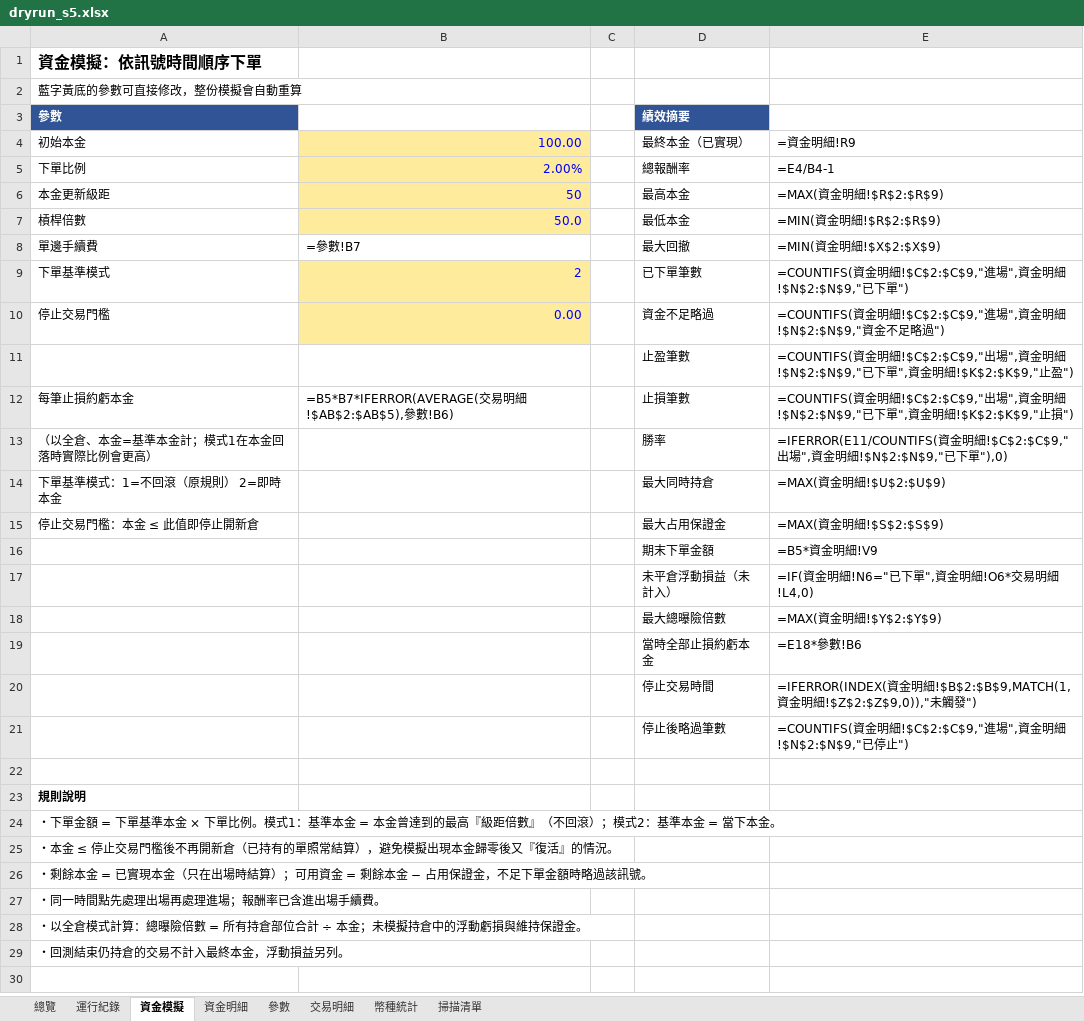
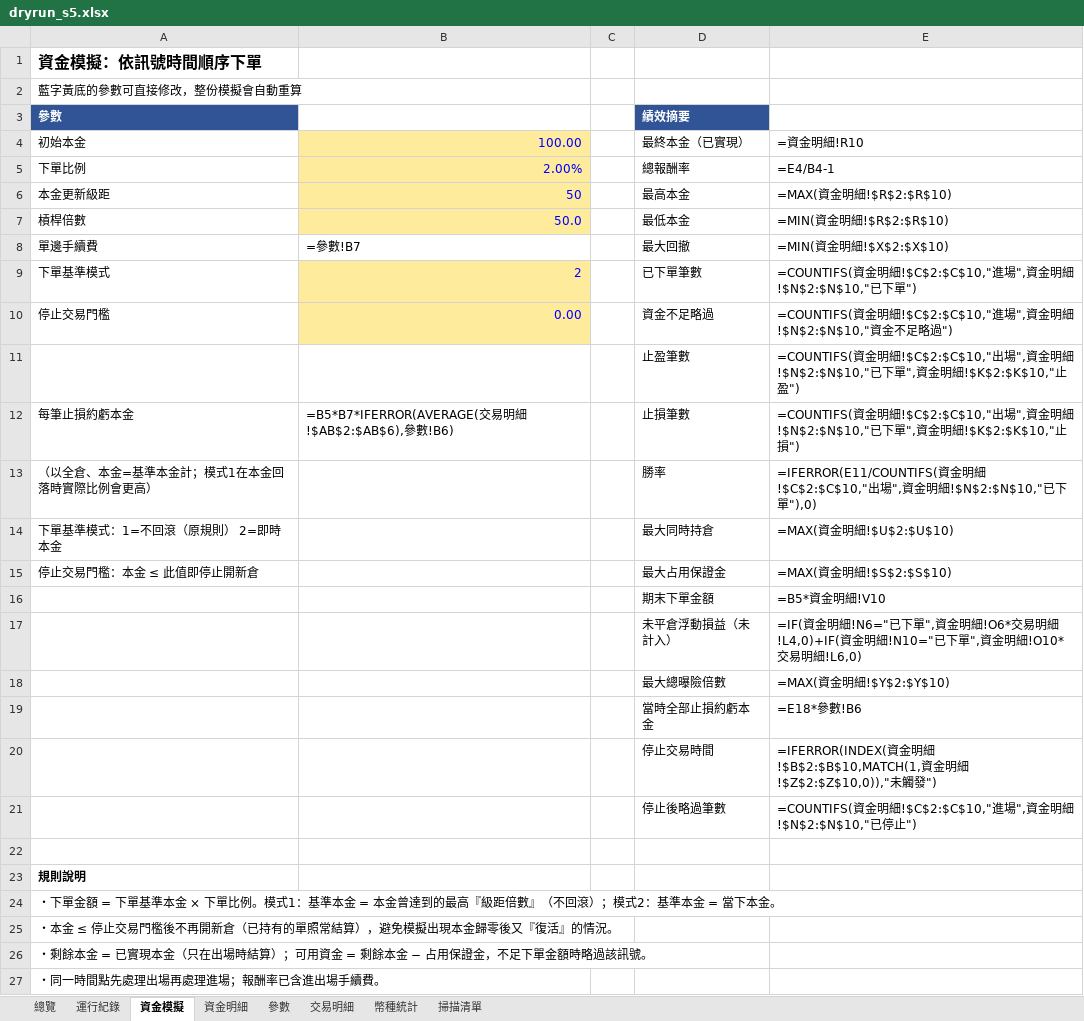
Before and after one commit to timzen43210/Crypto_Trader, an Excel workbook: output/dryrun_s5.xlsx, sheet 資金模擬, drawn as a sheet; only a part is shown; the shorter side is filled out with more unchanged rows; values as stored, in another font and other column widths than the file's, no borders; formulas without a stored value are shown as written; charts and pictures not drawn; the diff names each change by its address in the sheet, - before the commit and + after, or states it on an @@ line.

```diff
--- a/output/dryrun_s5.xlsx (sheet 資金模擬)
+++ b/output/dryrun_s5.xlsx (sheet 資金模擬)
-E4: =資金明細!R9
+E4: =資金明細!R10
-E6 (=資金明細!R10): =MAX(資金明細!$R$2:$R$9)
+E6 (=資金明細!R10): =MAX(資金明細!$R$2:$R$10)
-E7 (=資金明細!R10): =MIN(資金明細!$R$2:$R$9)
+E7 (=資金明細!R10): =MIN(資金明細!$R$2:$R$10)
-E8 (=資金明細!R10): =MIN(資金明細!$X$2:$X$9)
+E8 (=資金明細!R10): =MIN(資金明細!$X$2:$X$10)
-E9 (=資金明細!R10): …明細!$C$2:$C$9,"進場",資金明細!$N$2:$N$9,"已下…
+E9 (=資金明細!R10): …明細!$C$2:$C$10,"進場",資金明細!$N$2:$N$10,"已下…
-E10 (=資金明細!R10): …明細!$C$2:$C$9,"進場",資金明細!$N$2:$N$9,"資金…
+E10 (=資金明細!R10): …明細!$C$2:$C$10,"進場",資金明細!$N$2:$N$10,"資金…
-E11 (=資金明細!R10): …明細!$C$2:$C$9,"出場",資金明細!$N$2:$N$9,"已下單",資金明細!$K$2:$K$9,"止盈…
+E11 (=資金明細!R10): …明細!$C$2:$C$10,"出場",資金明細!$N$2:$N$10,"已下單",資金明細!$K$2:$K$10,"止盈…
-B12 (100.00): …明細!$AB$2:$AB$5),參數…
+B12 (100.00): …明細!$AB$2:$AB$6),參數…
-E12 (=資金明細!R10): …明細!$C$2:$C$9,"出場",資金明細!$N$2:$N$9,"已下單",資金明細!$K$2:$K$9,"止損…
+E12 (=資金明細!R10): …明細!$C$2:$C$10,"出場",資金明細!$N$2:$N$10,"已下單",資金明細!$K$2:$K$10,"止損…
-E13 (=資金明細!R10): …明細!$C$2:$C$9,"出場",資金明細!$N$2:$N$9,"已下…
+E13 (=資金明細!R10): …明細!$C$2:$C$10,"出場",資金明細!$N$2:$N$10,"已下…
-E14 (=資金明細!R10): =MAX(資金明細!$U$2:$U$9)
+E14 (=資金明細!R10): =MAX(資金明細!$U$2:$U$10)
-E15 (=資金明細!R10): =MAX(資金明細!$S$2:$S$9)
+E15 (=資金明細!R10): =MAX(資金明細!$S$2:$S$10)
-E16 (=資金明細!R10): =B5*資金明細!V9
+E16 (=資金明細!R10): =B5*資金明細!V10
-E17 (=資金明細!R10): …交易明細!L4,0)
+E17 (=資金明細!R10): …交易明細!L4,0)+IF(資金明細!N10="已下單",資金明細!O10*交易明細!L6,0)
-E18 (=資金明細!R10): =MAX(資金明細!$Y$2:$Y$9)
+E18 (=資金明細!R10): =MAX(資金明細!$Y$2:$Y$10)
-E20 (=資金明細!R10): …明細!$B$2:$B$9,MATCH(1,資金明細!$Z$2:$Z$9,0)),"未觸…
+E20 (=資金明細!R10): …明細!$B$2:$B$10,MATCH(1,資金明細!$Z$2:$Z$10,0)),"未觸…
-E21 (=資金明細!R10): …明細!$C$2:$C$9,"進場",資金明細!$N$2:$N$9,"已停…
+E21 (=資金明細!R10): …明細!$C$2:$C$10,"進場",資金明細!$N$2:$N$10,"已停…
```
Also changed, not shown: sheet 幣種統計, sheet 總覽, sheet 交易明細, sheet 資金明細, sheet 運行紀錄, sheet 參數, 1 more sheet, charts or pictures, output/dryrun_rev.xlsx, output/dryrun_rev_wide.xlsx, 5 other files.
